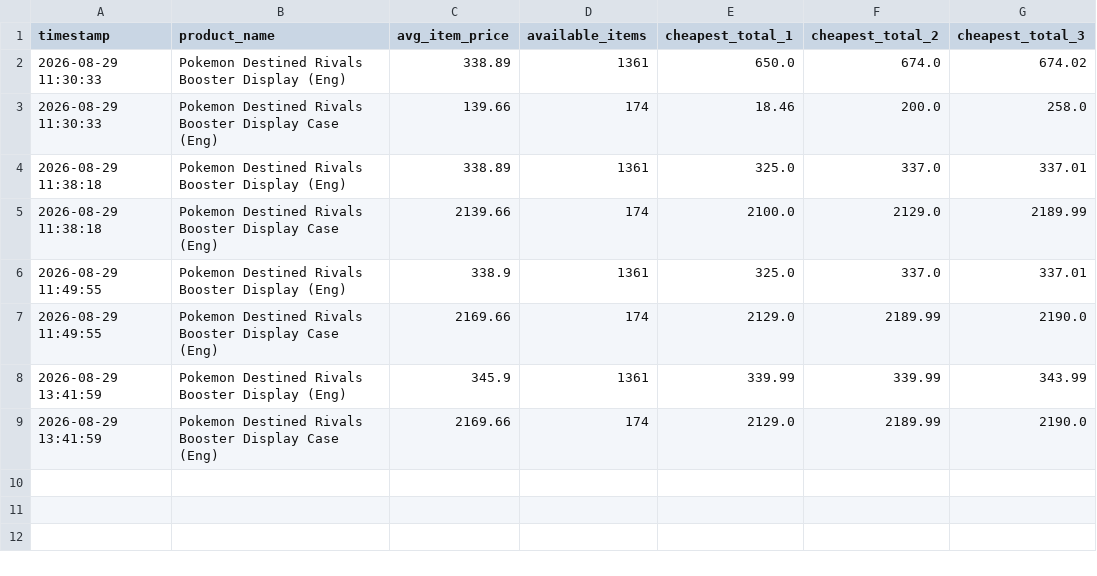
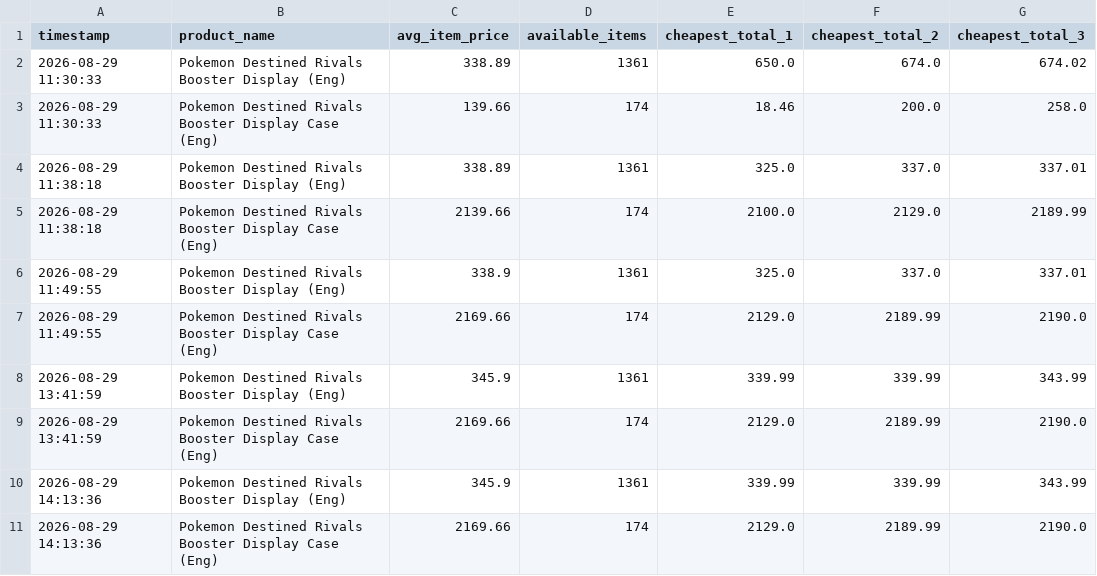
Before and after one commit to paul31e/cardmarket-tracker_v3, a CSV file: data/data.csv, drawn as a sheet.

```diff
--- a/data/data.csv
+++ b/data/data.csv
@@ -9 +9,3 @@ timestamp,product_name,avg_item_price,available_items,cheapest_total_1,cheapest_
 2026-08-29 13:41:59,Pokemon Destined Rivals Booster Display Case (Eng),2169.66,174,2129.0,2189.99,2190.0
+2026-08-29 14:13:36,Pokemon Destined Rivals Booster Display (Eng),345.9,1361,339.99,339.99,343.99
+2026-08-29 14:13:36,Pokemon Destined Rivals Booster Display Case (Eng),2169.66,174,2129.0,2189.99,2190.0
```
